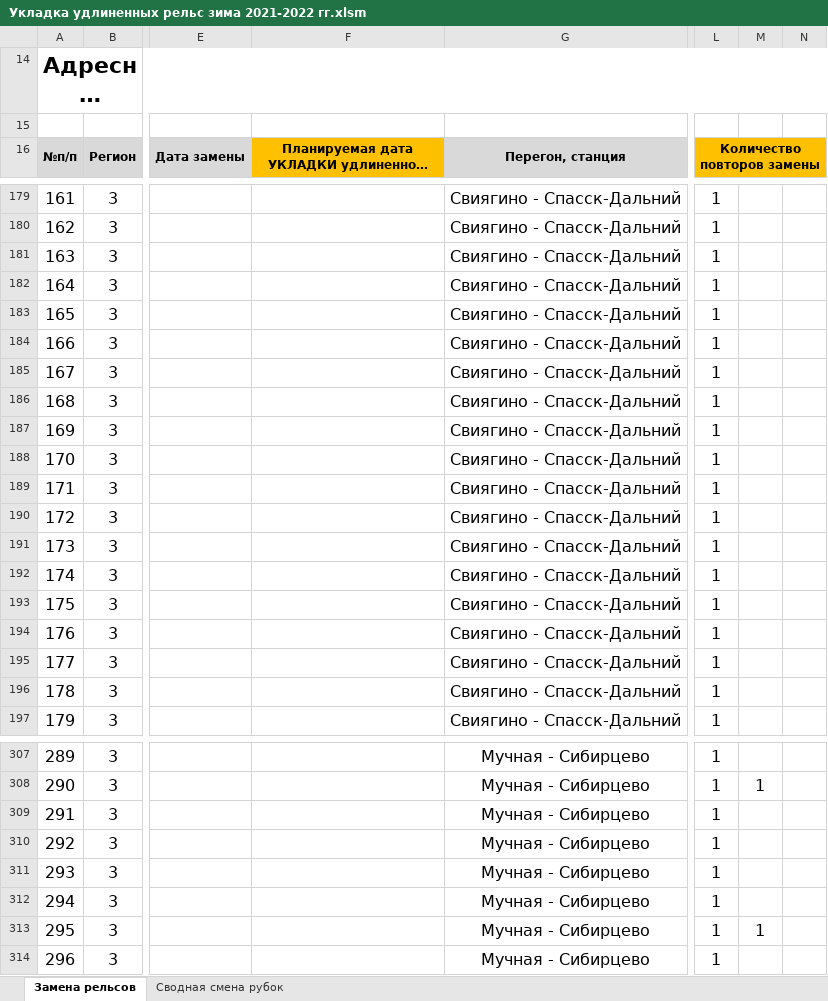
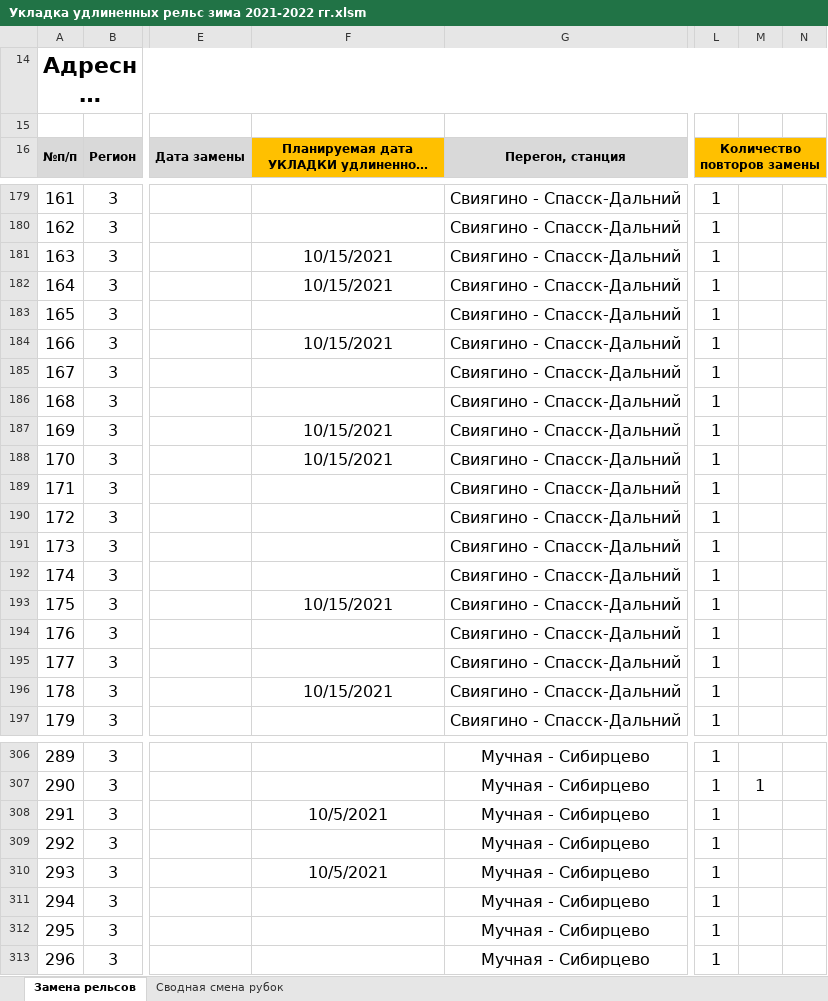
Before and after one commit to wuller1/welded_rails_excel, an Excel workbook: Укладка удлиненных рельс зима 2021-2022 гг.xlsm, sheet Замена рельсов, drawn as a sheet; only a part is shown, gaps mark what is left out; long unchanged cells end in …; values as stored, in another font and other column widths than the file's, no borders; addresses are those after the commit; the diff covers the shown part only; the diff names each change by its address in the sheet, - before the commit and + after, or states it on an @@ line.

```diff
--- a/Укладка удлиненных рельс зима 2021-2022 гг.xlsm (sheet Замена рельсов)
+++ b/Укладка удлиненных рельс зима 2021-2022 гг.xlsm (sheet Замена рельсов)
-F181:F182: (empty)
+F181:F182: 10/15/2021
-F184: (empty)
+F184: 10/15/2021
-F187:F188: (empty)
+F187:F188: 10/15/2021
-F193: (empty)
+F193: 10/15/2021
-F196: (empty)
+F196: 10/15/2021
-F308: (empty)
+F308: 10/5/2021
-F310: (empty)
+F310: 10/5/2021
-M312: 1
+M312: (empty)
```
Also changed, not shown: 2 added rows, 3 removed rows and 29 edited cells elsewhere in this sheet, formulas that keep their value.
